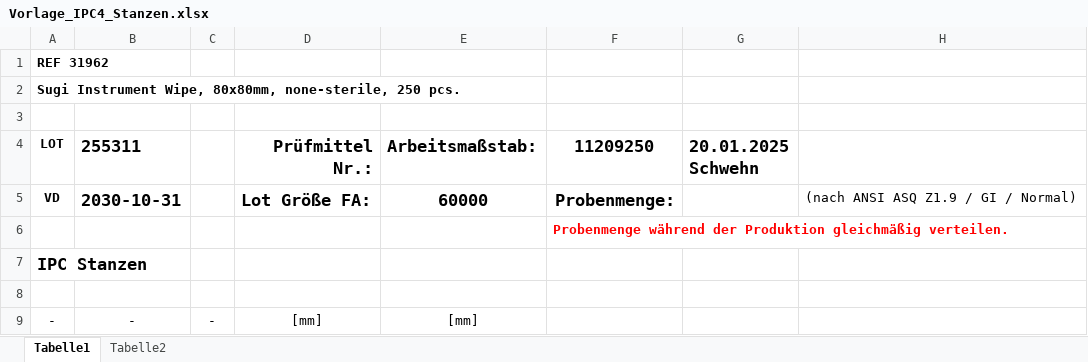
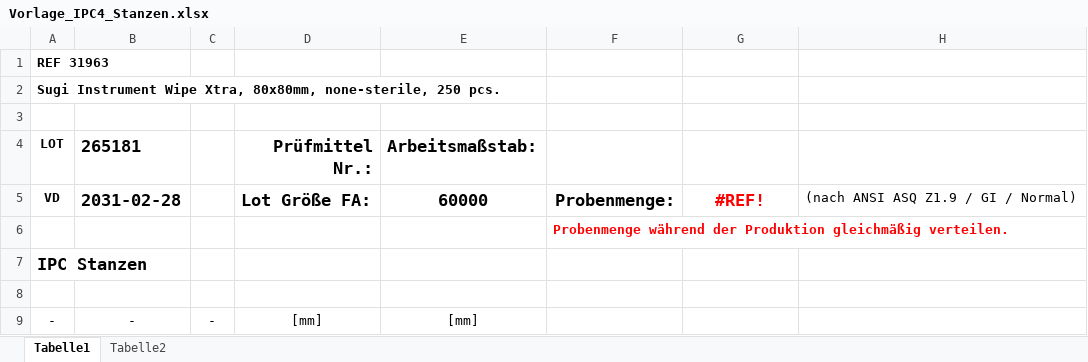
Before and after one commit to BeRob/Excel-Cheat, an Excel workbook: excel files/Vorlage_IPC4_Stanzen.xlsx, sheet Tabelle1, drawn as a sheet; only a part is shown; values as stored, in another font and other column widths than the file's, no borders; conditional formats and table styles not drawn; the diff names each change by its address in the sheet, - before the commit and + after, or states it on an @@ line.

```diff
--- a/excel files/Vorlage_IPC4_Stanzen.xlsx (sheet Tabelle1)
+++ b/excel files/Vorlage_IPC4_Stanzen.xlsx (sheet Tabelle1)
-A1 (LOT): REF 31962
+A1 (LOT): REF 31963
-A2 (LOT): Sugi Instrument Wipe, 80x80mm, none-sterile,…
+A2 (LOT): Sugi Instrument Wipe Xtra, 80x80mm, none-sterile,…
-B4: 255311
+B4: 265181
-F4: 11209250
+F4: (empty)
-G4: 20.01.2025 Schwehn
+G4: (empty)
-B5 (265181): 2030-10-31
+B5 (265181): 2031-02-28
-G5: (empty)
+G5: #REF!
```
Also changed, not shown: excel files/Vorlage_IPC1_Vorschneiden.xlsx, excel files/Vorlage_IPC2_Schälen.xlsx, 28 other files.
